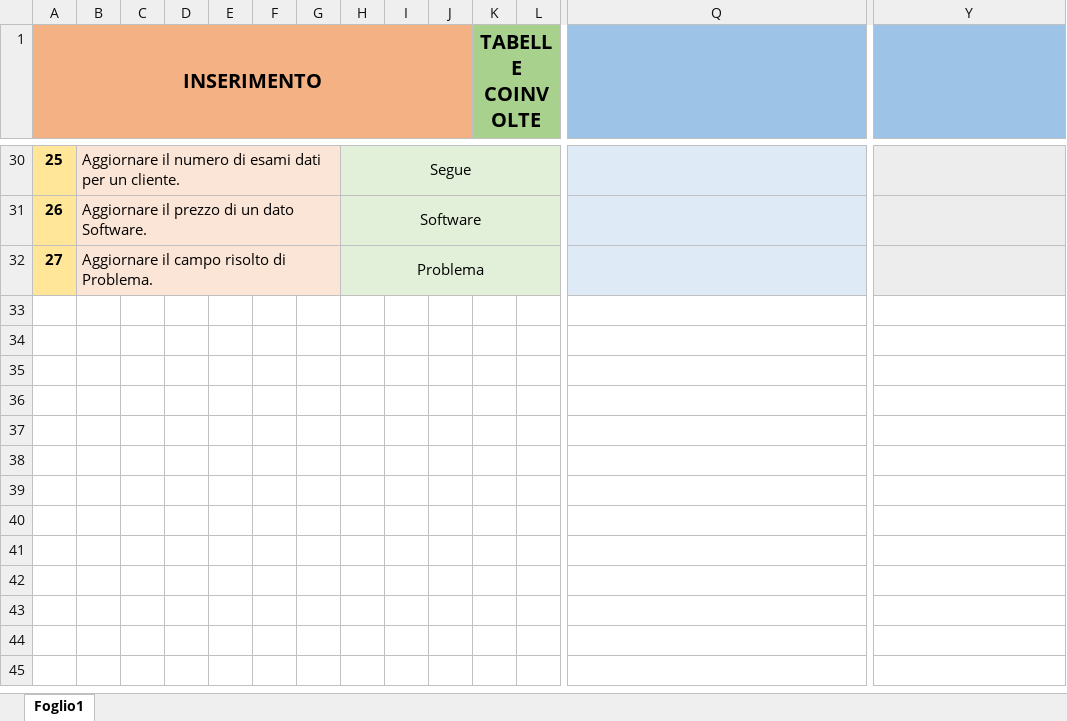
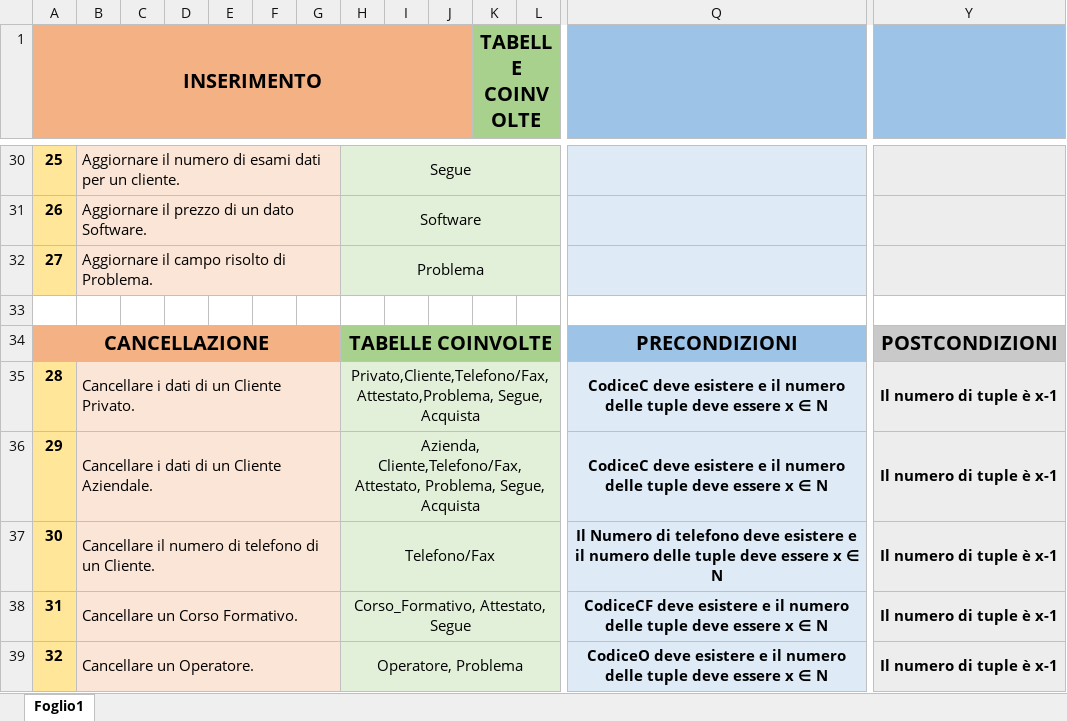
Before and after one commit to DbProject-Tortora19-20/Operazioni, an Excel workbook: Operazioni.xlsx, sheet Foglio1, drawn as a sheet; only a part is shown, gaps mark what is left out; values as stored, in another font and other column widths than the file's, no borders; rows hold the shown columns only; the diff names each change by its address in the sheet, - before the commit and + after, or states it on an @@ line.

Commit message:
Add files via upload

```diff
--- a/Operazioni.xlsx (sheet Foglio1)
+++ b/Operazioni.xlsx (sheet Foglio1)
+row 33: (empty)
+row 34: CANCELLAZIONE |  |  |  |  |  |  | TABELLE COINVOLTE |  |  |  |  | PRECONDIZIONI | POSTCONDIZIONI
+row 35: 28 | Cancellare i dati di un Cliente Privato. |  |  |  |  |  | Privato,Cliente,Telefono/Fax,Attestato,Problema, Segue, Acquista |  |  |  |  | CodiceC deve esistere e il numero delle tuple deve essere x ∈ N | Il numero di tuple è x-1
+row 36: 29 | Cancellare i dati di un Cliente Aziendale. |  |  |  |  |  | Azienda, Cliente,Telefono/Fax,Attestato, Problema, Segue, Acquista |  |  |  |  | CodiceC deve esistere e il numero delle tuple deve essere x ∈ N | Il numero di tuple è x-1
+row 37: 30 | Cancellare il numero di telefono di un Cliente. |  |  |  |  |  | Telefono/Fax |  |  |  |  | Il Numero di telefono deve esistere e il numero delle tuple deve essere x ∈ N | Il numero di tuple è x-1
+row 38: 31 | Cancellare un Corso Formativo. |  |  |  |  |  | Corso_Formativo, Attestato, Segue |  |  |  |  | CodiceCF deve esistere e il numero delle tuple deve essere x ∈ N | Il numero di tuple è x-1
+row 39: 32 | Cancellare un Operatore. |  |  |  |  |  | Operatore, Problema |  |  |  |  | CodiceO deve esistere e il numero delle tuple deve essere x ∈ N | Il numero di tuple è x-1
```
